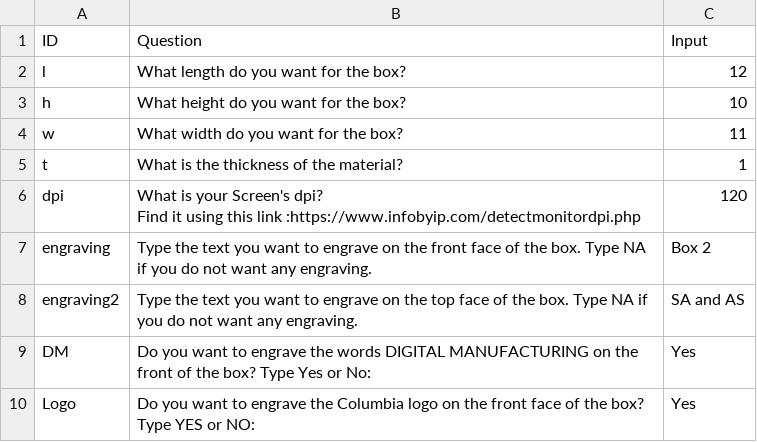
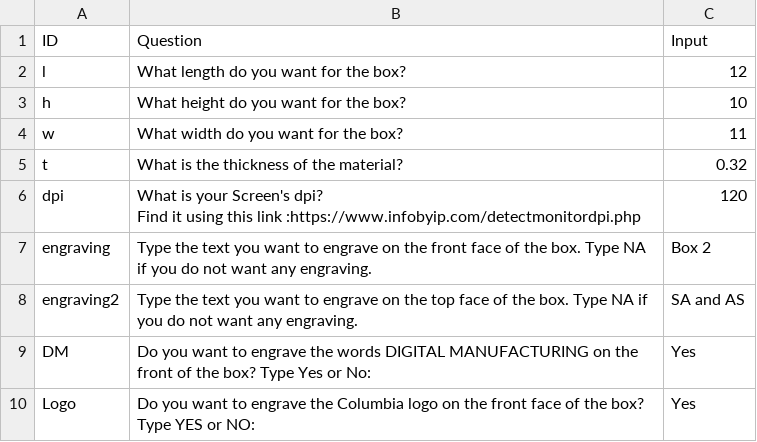
Before and after one commit to adithyas98/DigitalManufacturingLaserCut, a CSV file: src/input/box2.csv, drawn as a sheet.

```diff
--- a/src/input/box2.csv
+++ b/src/input/box2.csv
@@ -4,3 +4,3 @@ h,What height do you want for the box?,10
 w,What width do you want for the box?,11
-t,What is the thickness of the material?,1
+t,What is the thickness of the material?,0.32
 dpi,"What is your Screen's dpi?
```
Also changed, not shown: src/input/box1.csv, src/input/box3.csv, 14 other files.
